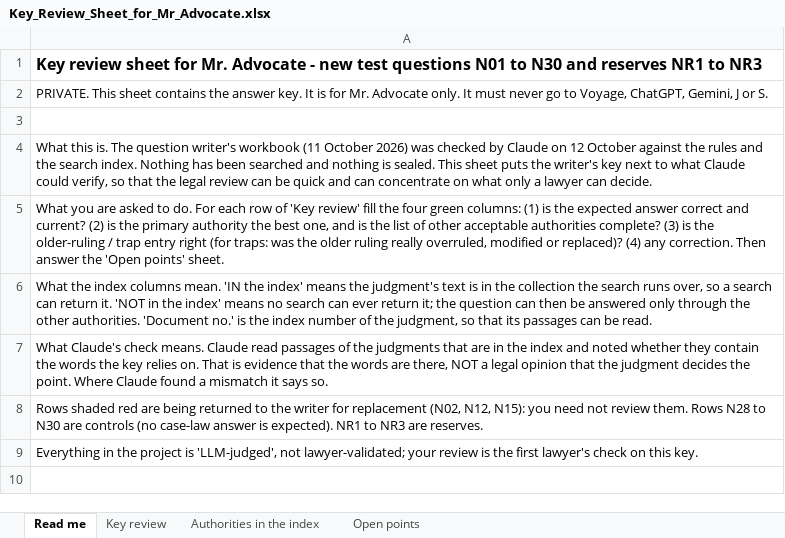
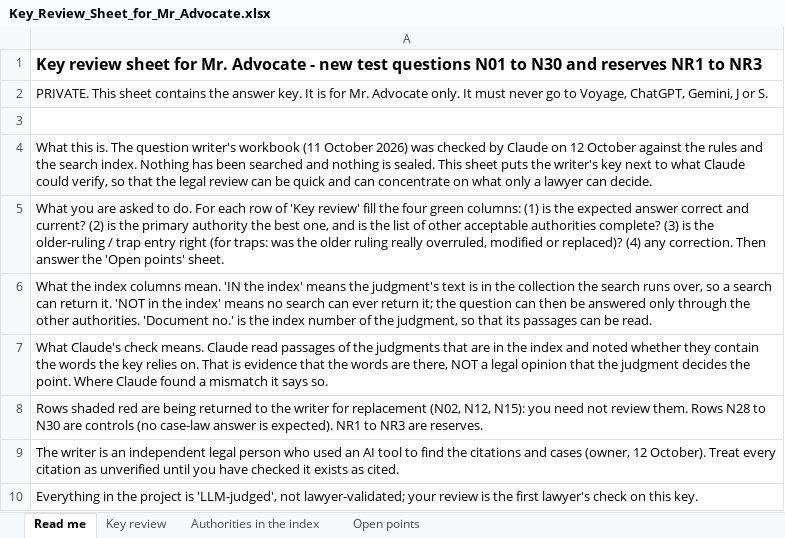
Before and after one commit to Tanbir-Ahm/recourse-sci-pool, an Excel workbook: review_results/2026-10-12_new_questions_intake/Key_Review_Sheet_for_Mr_Advocate.xlsx, sheet Read me, drawn as a sheet; values as stored, in another font and other column widths than the file's, no borders; the diff names each change by its address in the sheet, - before the commit and + after, or states it on an @@ line.

```diff
--- a/review_results/2026-10-12_new_questions_intake/Key_Review_Sheet_for_Mr_Advocate.xlsx (sheet Read me)
+++ b/review_results/2026-10-12_new_questions_intake/Key_Review_Sheet_for_Mr_Advocate.xlsx (sheet Read me)
+row 9: The writer is an independent legal person who used an AI tool to find the citations and cases (owner, 12 October). Treat every citation as unverified until you have checked it exists as cited.
```
Also changed, not shown: sheet Open points, 6 other files.
